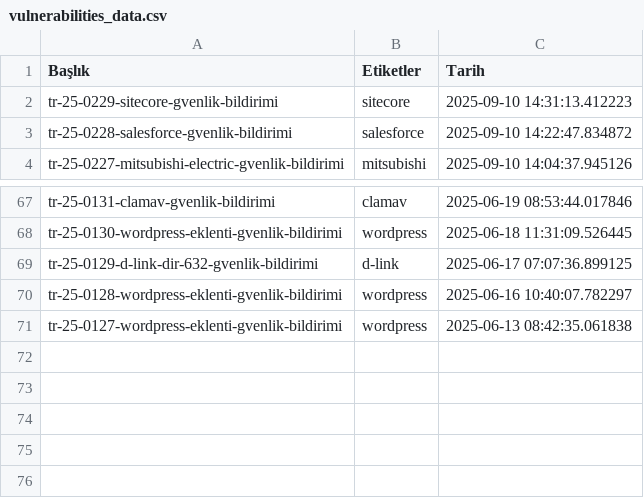
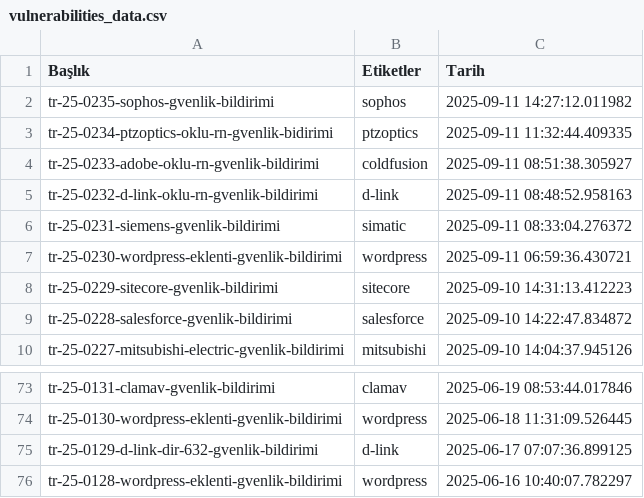
Before and after one commit to emregulerr/usom-zafiyet-panosu, a CSV file: output/vulnerabilities_data.csv, drawn as a sheet; only a part is shown, gaps mark what is left out; removed rows and columns are numbered as before the commit, all else as after; the diff names each change by its address in the sheet, - before the commit and + after, or states it on an @@ line.

```diff
--- a/output/vulnerabilities_data.csv
+++ b/output/vulnerabilities_data.csv
+row 2: tr-25-0235-sophos-gvenlik-bildirimi | sophos | 2025-09-11 14:27:12.011982
+row 3: tr-25-0234-ptzoptics-oklu-rn-gvenlik-bidirimi | ptzoptics | 2025-09-11 11:32:44.409335
+row 4: tr-25-0233-adobe-oklu-rn-gvenlik-bildirimi | coldfusion | 2025-09-11 08:51:38.305927
+row 5: tr-25-0232-d-link-oklu-rn-gvenlik-bildirimi | d-link | 2025-09-11 08:48:52.958163
+row 6: tr-25-0231-siemens-gvenlik-bildirimi | simatic | 2025-09-11 08:33:04.276372
+row 7: tr-25-0230-wordpress-eklenti-gvenlik-bildirimi | wordpress | 2025-09-11 06:59:36.430721
-row 71: tr-25-0127-wordpress-eklenti-gvenlik-bildirimi | wordpress | 2025-06-13 08:42:35.061838
```
Also changed, not shown: 3 other files.
